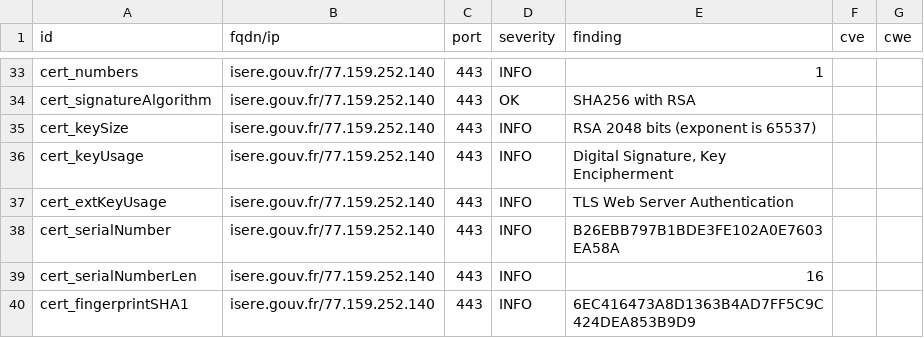
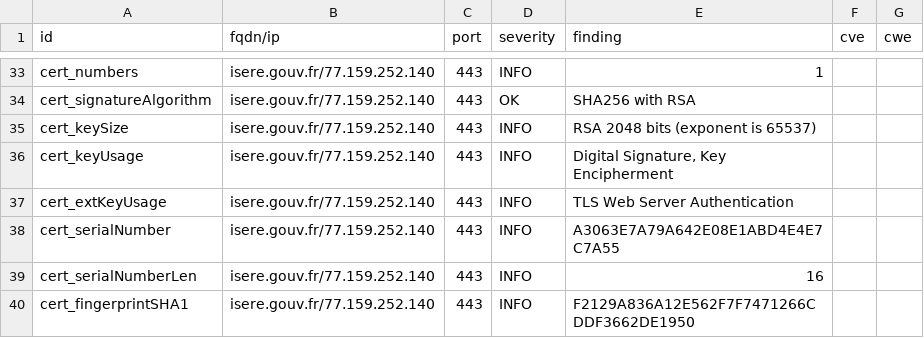
Before and after one commit to GKO-org/dashlordPrd6, a CSV file: results/aHR0cHM6Ly9pc2VyZS5nb3V2LmZy/testssl.csv, drawn as a sheet; only a part is shown, gaps mark what is left out; the diff covers the shown part only.

```diff
--- a/results/aHR0cHM6Ly9pc2VyZS5nb3V2LmZy/testssl.csv
+++ b/results/aHR0cHM6Ly9pc2VyZS5nb3V2LmZy/testssl.csv
@@ -37,4 +37,4 @@
 "cert_extKeyUsage","isere.gouv.fr/77.159.252.140","443","INFO","TLS Web Server Authentication","",""
-"cert_serialNumber","isere.gouv.fr/77.159.252.140","443","INFO","B26EBB797B1BDE3FE102A0E7603EA58A","",""
+"cert_serialNumber","isere.gouv.fr/77.159.252.140","443","INFO","A3063E7A79A642E08E1ABD4E4E7C7A55","",""
 "cert_serialNumberLen","isere.gouv.fr/77.159.252.140","443","INFO","16","",""
-"cert_fingerprintSHA1","isere.gouv.fr/77.159.252.140","443","INFO","6EC416473A8D1363B4AD7FF5C9C424DEA853B9D9","",""
+"cert_fingerprintSHA1","isere.gouv.fr/77.159.252.140","443","INFO","F2129A836A12E562F7F7471266CDDF3662DE1950","",""
```
Also changed, not shown: 10 edited cells elsewhere in this file, 10 other files.
